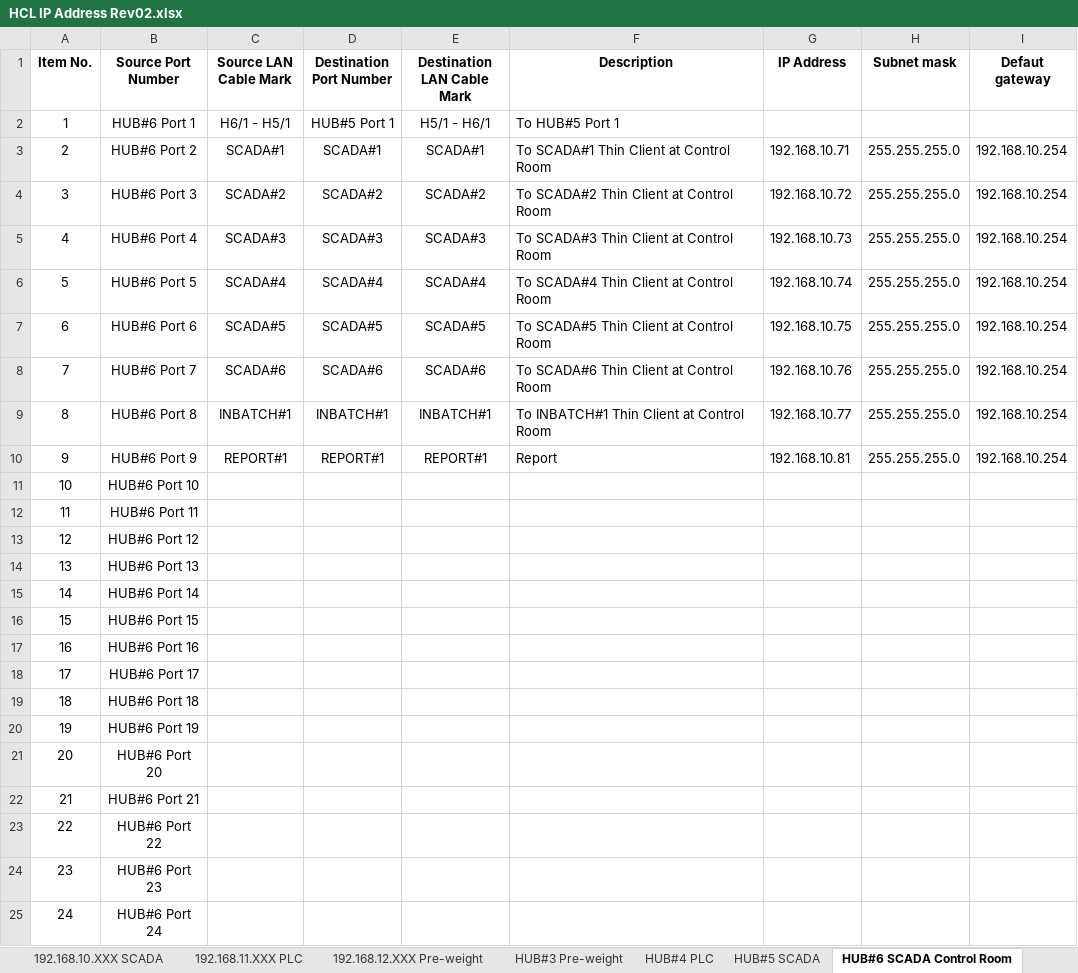
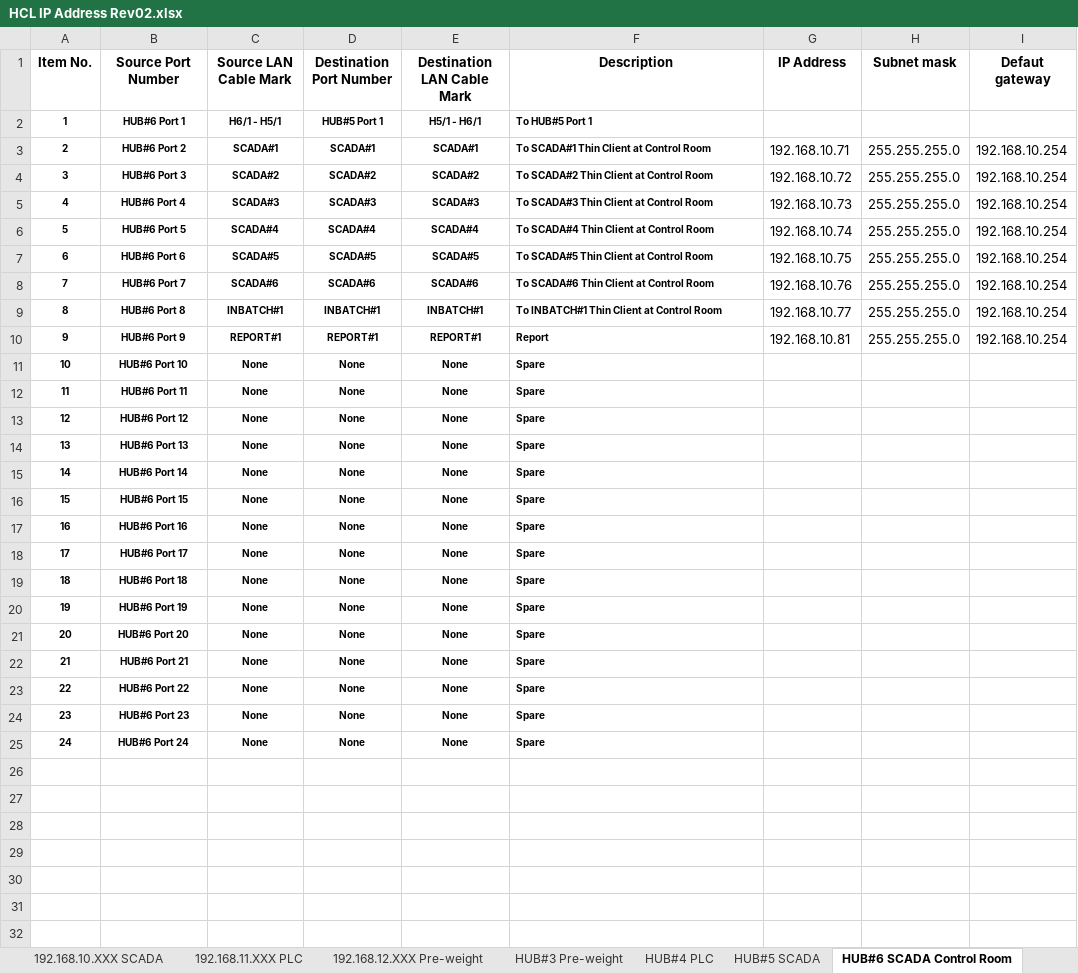
Before and after one commit to Natthaphon-j024/HCL-docomete, an Excel workbook: HCL IP Address Rev02.xlsx, sheet HUB#6 SCADA Control Room, drawn as a sheet; values as stored, in another font and other column widths than the file's, no borders; the diff names each change by its address in the sheet, - before the commit and + after, or states it on an @@ line.

```diff
--- a/HCL IP Address Rev02.xlsx (sheet HUB#6 SCADA Control Room)
+++ b/HCL IP Address Rev02.xlsx (sheet HUB#6 SCADA Control Room)
-A2:F10 bold: off
+A2:F10 bold: on, text size: smaller
-A11:B25 bold: off
+A11:B25 bold: on, text size: smaller
-C11:C25 (Source LAN Cable Mark): (empty)
+C11:C25 (Source LAN Cable Mark): None
-D11:D25 (Destination Port Number): (empty)
+D11:D25 (Destination Port Number): None
-E11:E25 (Destination LAN Cable Mark): (empty)
+E11:E25 (Destination LAN Cable Mark): None
-F11:F25 (Description): (empty)
+F11:F25 (Description): Spare
```
Also changed, not shown: sheet HUB#5 SCADA, sheet HUB#4 PLC, sheet HUB#3 Pre-weight, sheet HUB#8 192.168.1.X Control Room, sheet HUB#7 Pre-weight Control Room, sheet HUB#10 Pre-weight Room, 2 other files.
